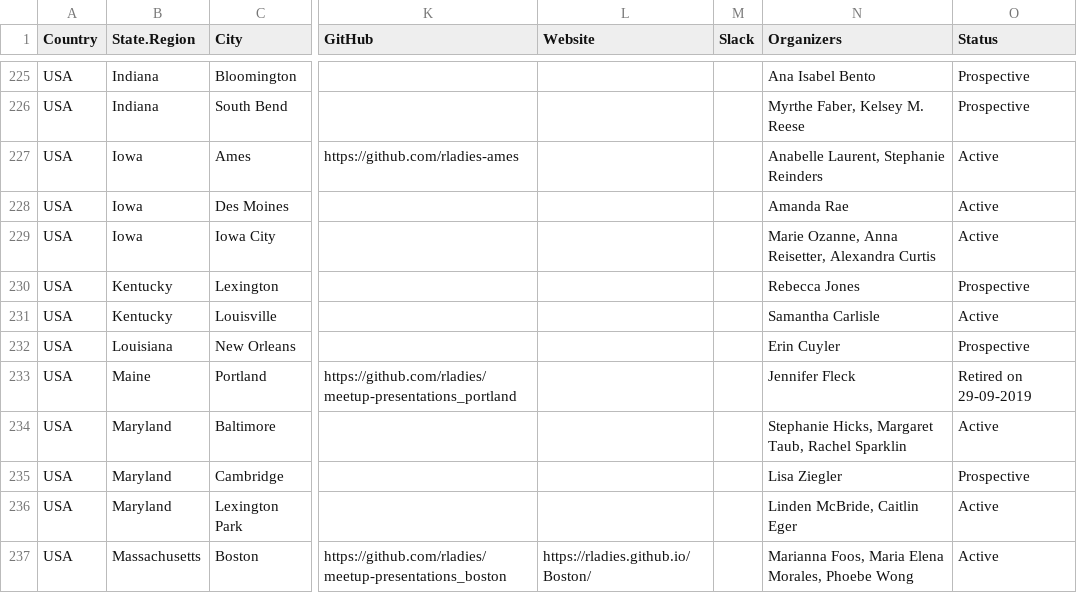
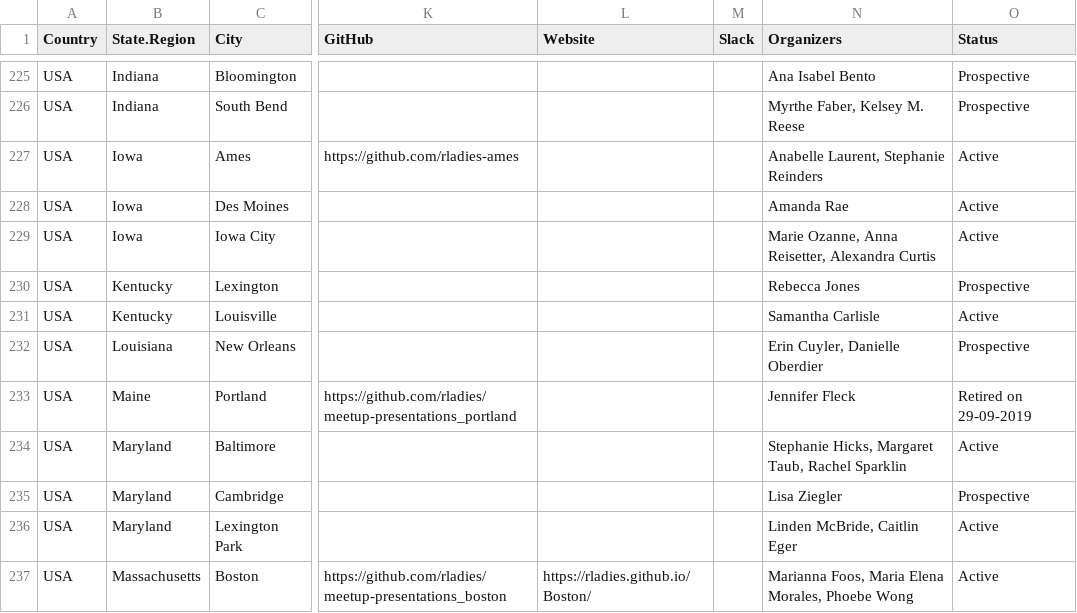
Before and after one commit to rladies/starter-kit, a CSV file: Current-Chapters.csv, drawn as a sheet; only a part is shown, gaps mark what is left out; the diff names each change by its address in the sheet, - before the commit and + after, or states it on an @@ line.

Commit message:
adds New Orleans organizer

```diff
--- a/Current-Chapters.csv
+++ b/Current-Chapters.csv
-N232 (Organizers): Erin Cuyler
+N232 (Organizers): Erin Cuyler, Danielle Oberdier
```
